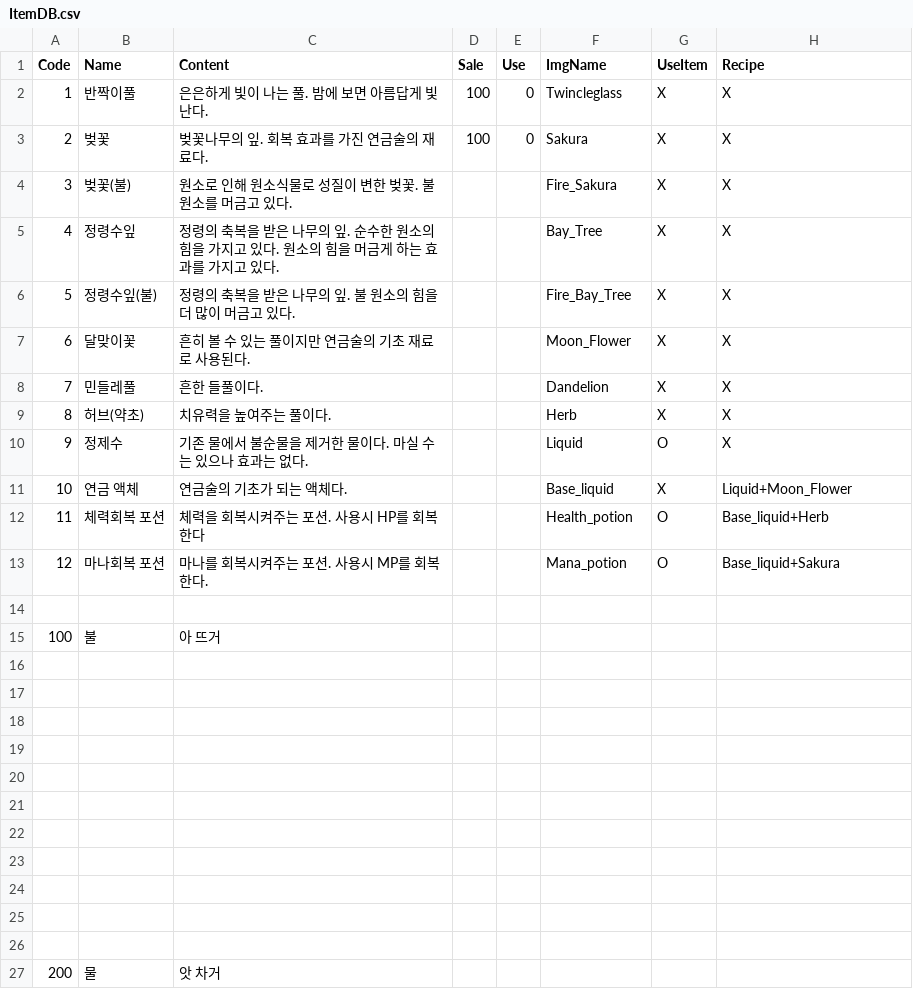
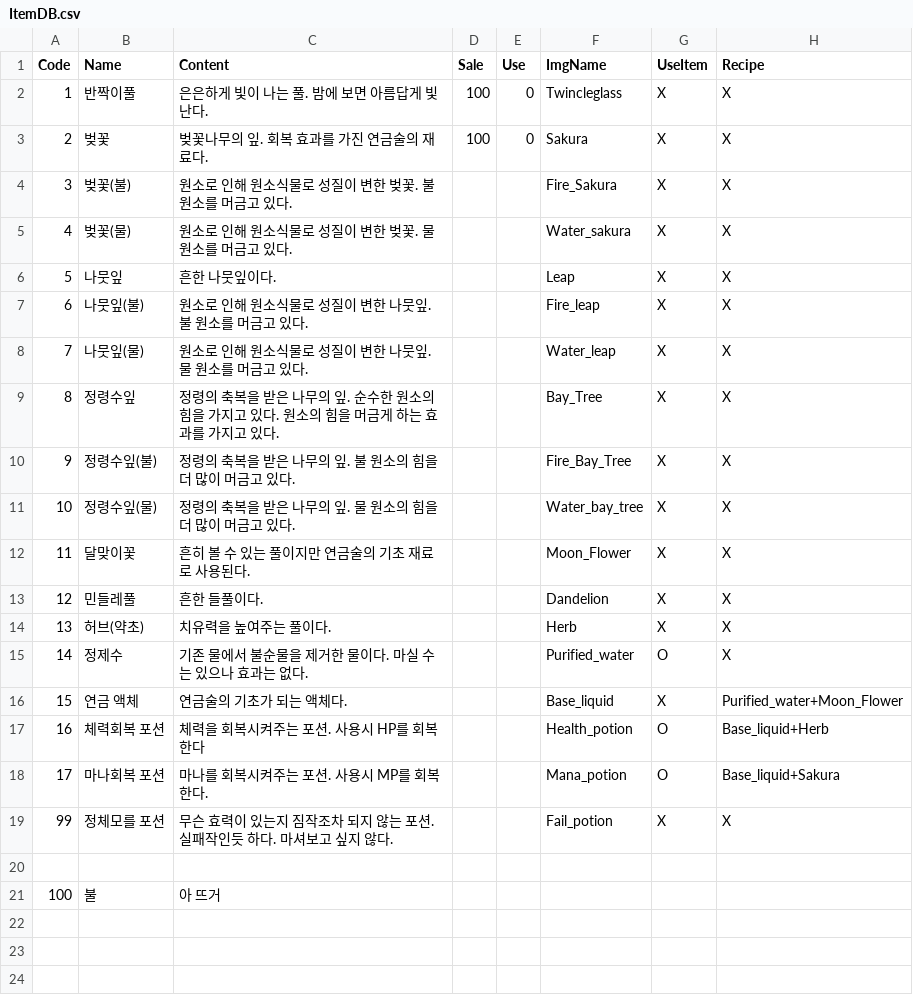
Before and after one commit to bearlee4/Project-LL, a CSV file: Assets/Resources/ItemDB.csv, drawn as a sheet; only a part is shown; the shorter side is filled out with more unchanged rows.

```diff
--- a/Assets/Resources/ItemDB.csv
+++ b/Assets/Resources/ItemDB.csv
@@ -4,11 +4,17 @@
 3,벚꽃(불),원소로 인해 원소식물로 성질이 변한 벚꽃. 불 원소를 머금고 있다.,,,Fire_Sakura,X,X
-4,정령수잎,정령의 축복을 받은 나무의 잎. 순수한 원소의 힘을 가지고 있다. 원소의 힘을 머금게 하는 효과를 가지고 있다.,,,Bay_Tree,X,X
-5,정령수잎(불),정령의 축복을 받은 나무의 잎. 불 원소의 힘을 더 많이 머금고 있다.,,,Fire_Bay_Tree,X,X
-6,달맞이꽃,흔히 볼 수 있는 풀이지만 연금술의 기초 재료로 사용된다.,,,Moon_Flower,X,X
-7,민들레풀,흔한 들풀이다.,,,Dandelion,X,X
-8,허브(약초),치유력을 높여주는 풀이다.,,,Herb,X,X
-9,정제수,기존 물에서 불순물을 제거한 물이다. 마실 수는 있으나 효과는 없다.,,,Liquid,O,X
-10,연금 액체,연금술의 기초가 되는 액체다.,,,Base_liquid,X,Liquid+Moon_Flower
-11,체력회복 포션,체력을 회복시켜주는 포션. 사용시 HP를 회복한다,,,Health_potion,O,Base_liquid+Herb
-12,마나회복 포션,마나를 회복시켜주는 포션. 사용시 MP를 회복한다.,,,Mana_potion,O,Base_liquid+Sakura
+4,벚꽃(물),원소로 인해 원소식물로 성질이 변한 벚꽃. 물 원소를 머금고 있다.,,,Water_sakura,X,X
+5,나뭇잎,흔한 나뭇잎이다.,,,Leap,X,X
+6,나뭇잎(불),원소로 인해 원소식물로 성질이 변한 나뭇잎. 불 원소를 머금고 있다.,,,Fire_leap,X,X
+7,나뭇잎(물),원소로 인해 원소식물로 성질이 변한 나뭇잎. 물 원소를 머금고 있다.,,,Water_leap,X,X
+8,정령수잎,정령의 축복을 받은 나무의 잎. 순수한 원소의 힘을 가지고 있다. 원소의 힘을 머금게 하는 효과를 가지고 있다.,,,Bay_Tree,X,X
+9,정령수잎(불),정령의 축복을 받은 나무의 잎. 불 원소의 힘을 더 많이 머금고 있다.,,,Fire_Bay_Tree,X,X
+10,정령수잎(물),정령의 축복을 받은 나무의 잎. 물 원소의 힘을 더 많이 머금고 있다.,,,Water_bay_tree,X,X
+11,달맞이꽃,흔히 볼 수 있는 풀이지만 연금술의 기초 재료로 사용된다.,,,Moon_Flower,X,X
+12,민들레풀,흔한 들풀이다.,,,Dandelion,X,X
+13,허브(약초),치유력을 높여주는 풀이다.,,,Herb,X,X
+14,정제수,기존 물에서 불순물을 제거한 물이다. 마실 수는 있으나 효과는 없다.,,,Purified_water,O,X
+15,연금 액체,연금술의 기초가 되는 액체다.,,,Base_liquid,X,Purified_water+Moon_Flower
+16,체력회복 포션,체력을 회복시켜주는 포션. 사용시 HP를 회복한다,,,Health_potion,O,Base_liquid+Herb
+17,마나회복 포션,마나를 회복시켜주는 포션. 사용시 MP를 회복한다.,,,Mana_potion,O,Base_liquid+Sakura
+99,정체모를 포션,무슨 효력이 있는지 짐작조차 되지 않는 포션. 실패작인듯 하다. 마셔보고 싶지 않다.,,,Fail_potion,X,X
 ,,,,,,,
```
Also changed, not shown: 25 other files.
